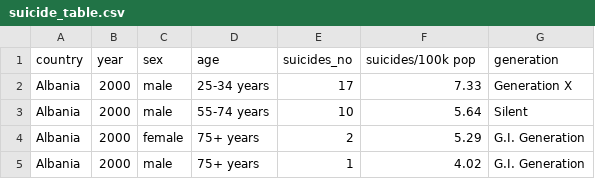
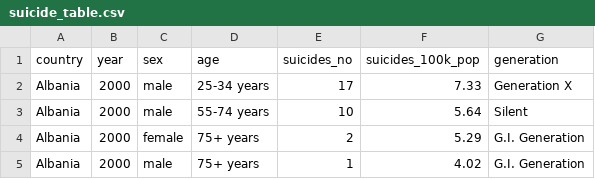
Before and after one commit to JohnaleJ/Extract_Transform_Load, a CSV file: suicide_table.csv, drawn as a sheet; only a part is shown.

```diff
--- a/suicide_table.csv
+++ b/suicide_table.csv
@@ -1,2 +1,2 @@
-country,year,sex,age,suicides_no,suicides/100k pop,generation
+country,year,sex,age,suicides_no,suicides_100k_pop,generation
 Albania,2000,male,25-34 years,17,7.33,Generation X
```
Also changed, not shown: country_table.csv, suicide_by_age_by_year_df_table.csv, 6 other files.
